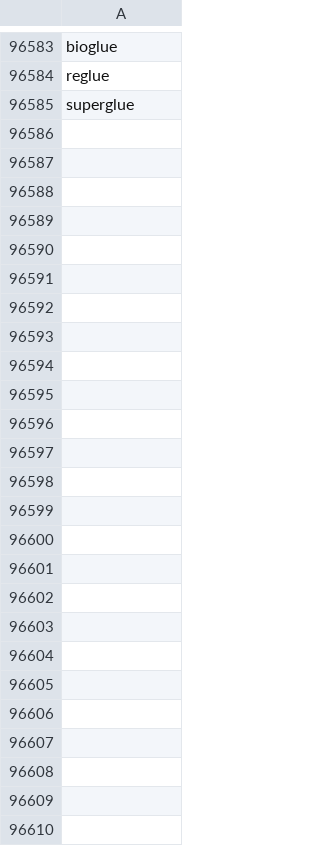
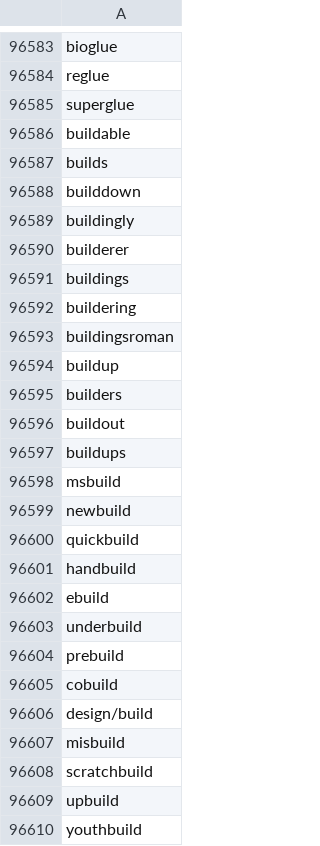
Before and after one commit to sgrobe875/Word_Puzzles, a CSV file: one_grams.csv, drawn as a sheet; only a part is shown, gaps mark what is left out.

```diff
--- a/one_grams.csv
+++ b/one_grams.csv
@@ -96585 +96585,26 @@ reglue
 superglue
+buildable
+builds
+builddown
+buildingly
+builderer
+buildings
+buildering
+buildingsroman
+buildup
+builders
+buildout
+buildups
+msbuild
+newbuild
+quickbuild
+handbuild
+ebuild
+underbuild
+prebuild
+cobuild
+design/build
+misbuild
+scratchbuild
+upbuild
+youthbuild
```
Also changed, not shown: 2 other files.
